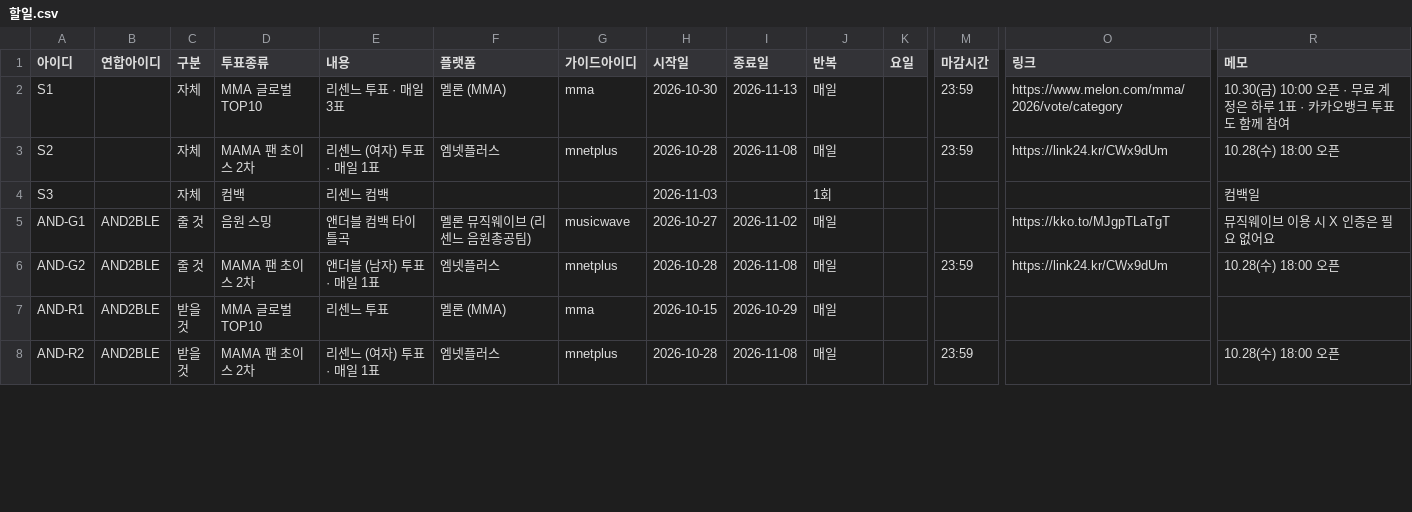
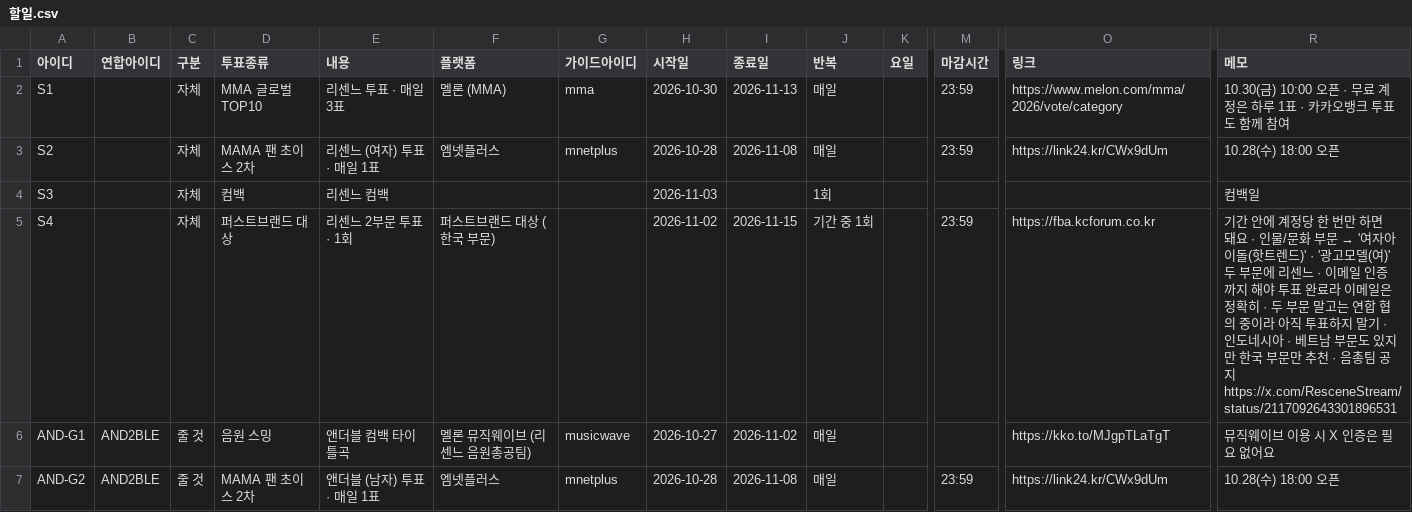
Before and after one commit to WONIWONIWONIWONI/todo, a CSV file: sheet-templates/할일.csv, drawn as a sheet; only a part is shown, gaps mark what is left out; the shorter side is filled out with more unchanged rows; rows hold the shown columns only; the diff names each change by its address in the sheet, - before the commit and + after, or states it on an @@ line.

```diff
--- a/sheet-templates/할일.csv
+++ b/sheet-templates/할일.csv
+row 5: S4 |  | 자체 | 퍼스트브랜드 대상 | 리센느 2부문 투표 · 1회 | 퍼스트브랜드 대상 (한국 부문) |  | 2026-11-02 | 2026-11-15 | 기간 중 1회 |  | 23:59 | https://fba.kcforum.co.kr | 기간 안에 계정당 한 번만 하면 돼요 · 인물/문화 부문 → '여자아이돌(핫트렌드)' · '광고모델(여)' 두 부문에 리센느 · 이메일 인증까지 해야 투표 완료라 이메일은 정확히 · 두 부문 말고는 연합 협의 중이라 아직 투표하지 말기 · 인도네시아 · 베트남 부문도 있지만 한국 부문만 추천 · 음총팀 공지 https://x.com/ResceneStream/status/2117092643301896531
```
Also changed, not shown: 4 other files.
